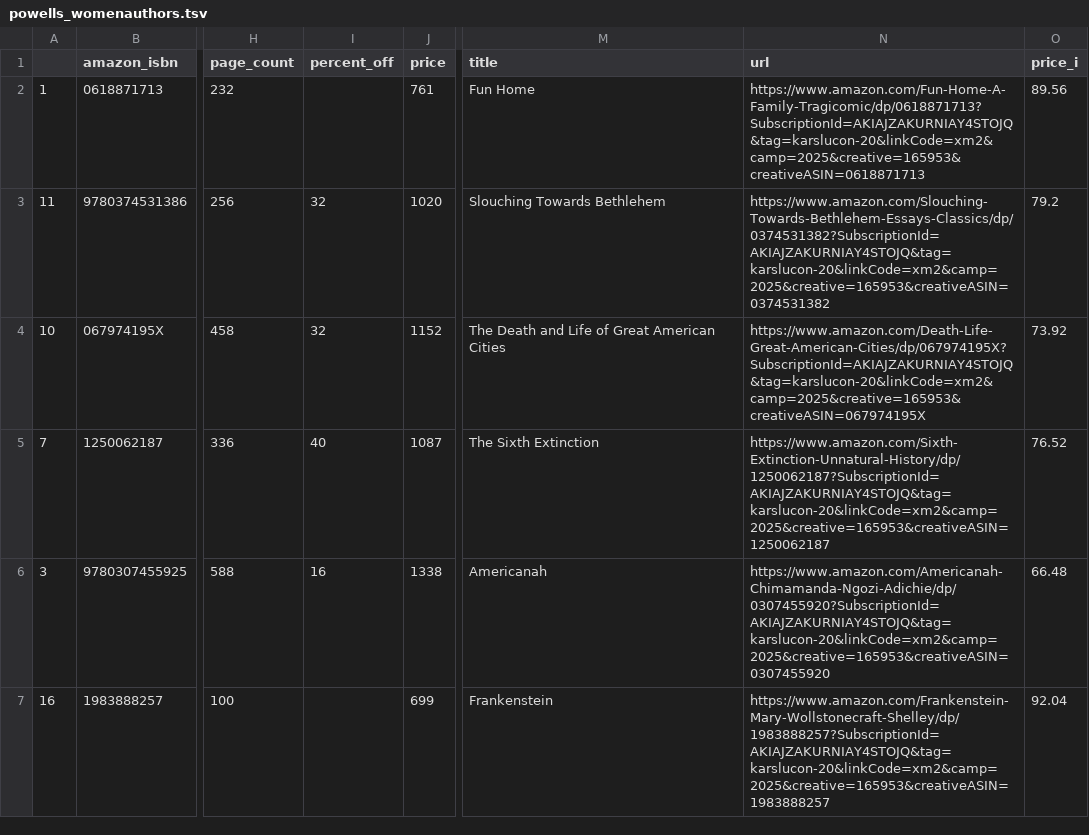
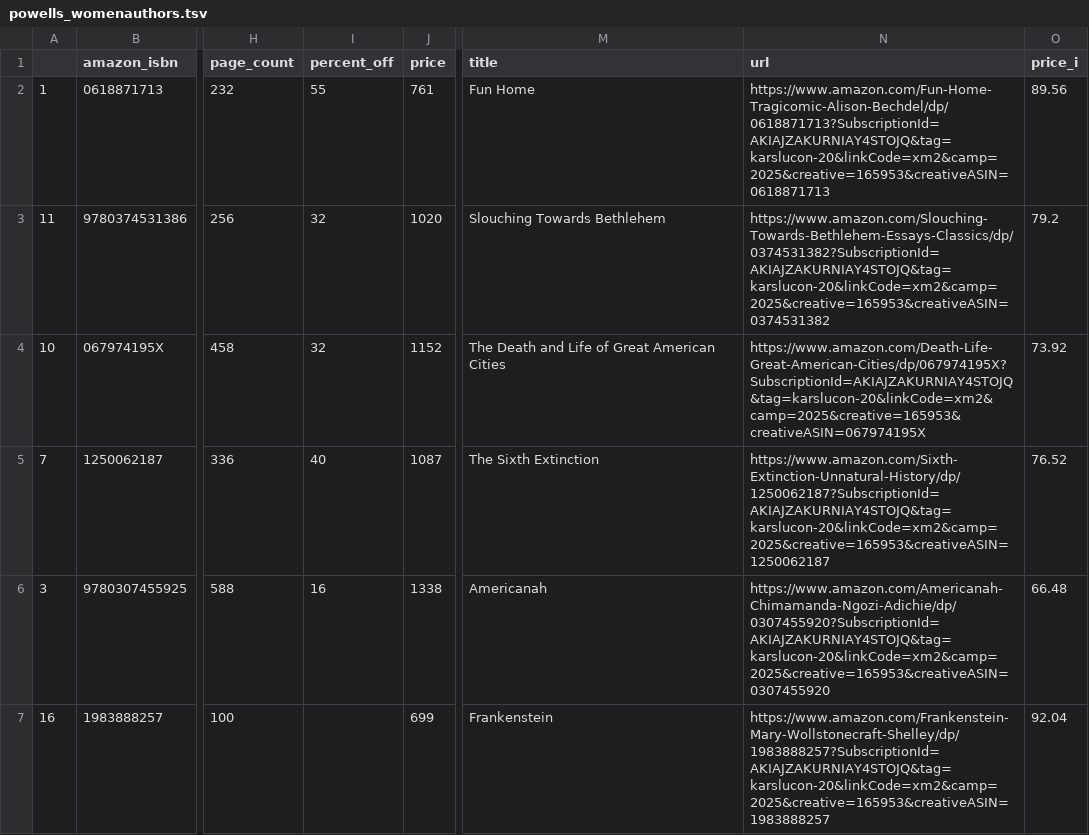
Before and after one commit to kcsluis/goodbooksgreatdeals, a TSV file: output/powells_womenauthors.tsv, drawn as a sheet; only a part is shown, gaps mark what is left out; the diff names each change by its address in the sheet, - before the commit and + after, or states it on an @@ line.

```diff
--- a/output/powells_womenauthors.tsv
+++ b/output/powells_womenauthors.tsv
-I2 (percent_off): (empty)
+I2 (percent_off): 55
-N2 (url): https://www.amazon.com/Fun-Home-A-Family-Tragicomic/dp/0618871713?SubscriptionId=AKIAJZAKURNIAY4STOJQ&tag=karslucon-20&linkCode=xm2&camp=2025&creative=165953&creativeASIN=0618871713
+N2 (url): https://www.amazon.com/Fun-Home-Tragicomic-Alison-Bechdel/dp/0618871713?SubscriptionId=AKIAJZAKURNIAY4STOJQ&tag=karslucon-20&linkCode=xm2&camp=2025&creative=165953&creativeASIN=0618871713
```
Also changed, not shown: output/caldecott.tsv.
